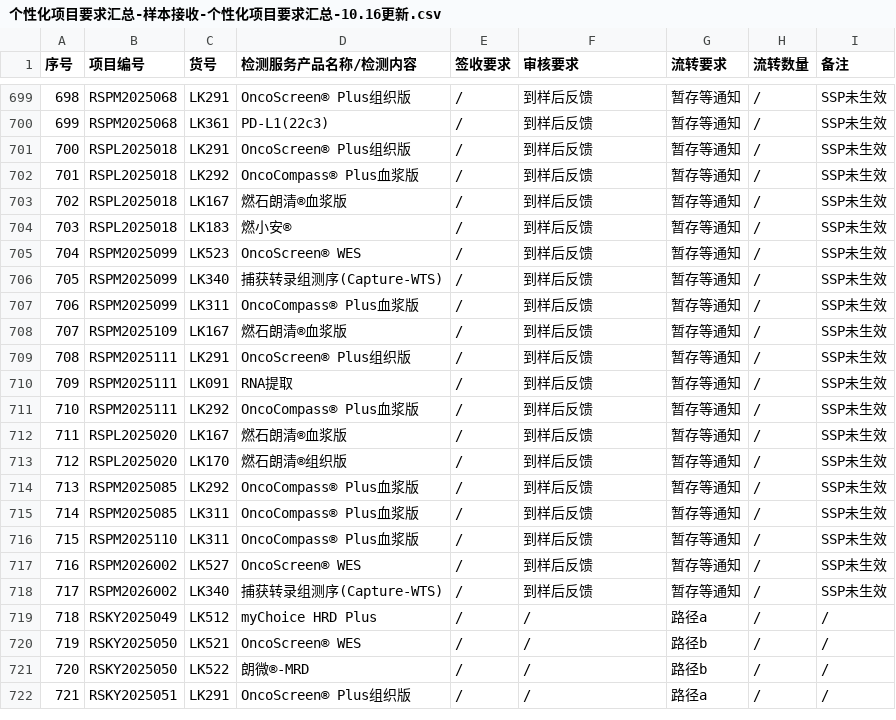
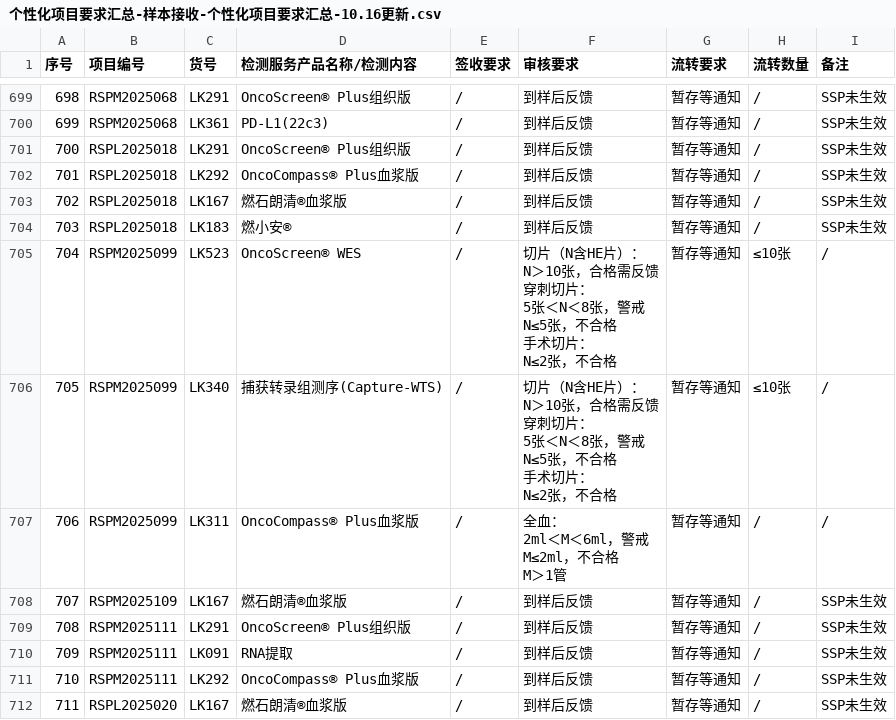
Before and after one commit to sy2924/project-qc-data, a CSV file: 个性化项目要求汇总-样本接收-个性化项目要求汇总-10.16更新.csv, drawn as a sheet; only a part is shown, gaps mark what is left out; the shorter side is filled out with more unchanged rows; ↵ is a line break in a cell; the diff names each change by its address in the sheet, - before the commit and + after, or states it on an @@ line.

Commit message:
Update 个性化项目要求汇总-样本接收-个性化项目要求汇总-10.16更新.csv

```diff
--- a/个性化项目要求汇总-样本接收-个性化项目要求汇总-10.16更新.csv
+++ b/个性化项目要求汇总-样本接收-个性化项目要求汇总-10.16更新.csv
-F705:F706 (审核要求): 到样后反馈
+F705:F706 (审核要求): 切片（N含HE片）： ↵ N＞10张，合格需反馈 ↵ 穿刺切片： ↵ 5张＜N＜8张，警戒 ↵ N≤5张，不合格 ↵ 手术切片： ↵ N≤2张，不合格
-H705:H706 (流转数量): /
+H705:H706 (流转数量): ≤10张
-I705:I707 (备注): SSP未生效
+I705:I707 (备注): /
-F707 (审核要求): 到样后反馈
+F707 (审核要求): 全血： ↵ 2ml＜M＜6ml，警戒 ↵ M≤2ml，不合格 ↵ M＞1管
```
